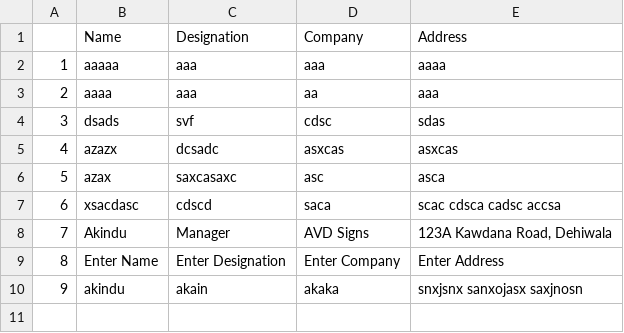
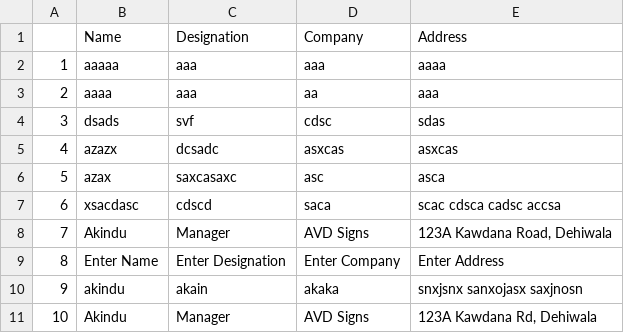
Before and after one commit to AkinduIB/QuotationInvoiceApp, a CSV file: newBuyer.csv, drawn as a sheet.

Commit message:
Created quotation form & buyers details form

```diff
--- a/newBuyer.csv
+++ b/newBuyer.csv
@@ -10 +10,2 @@
 9,akindu,akain,akaka,snxjsnx sanxojasx saxjnosn
+10,Akindu,Manager,AVD Signs,"123A Kawdana Rd, Dehiwala"
```
Also changed, not shown: 5 other files.
